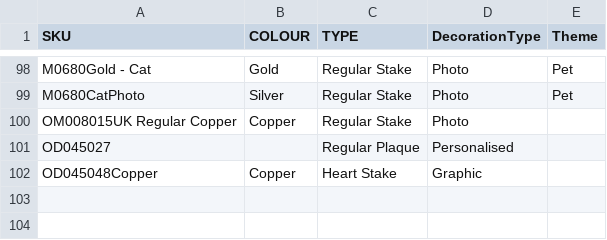
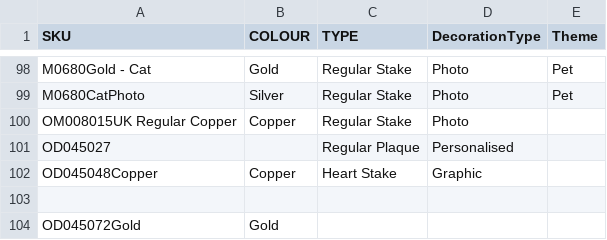
Before and after one commit to NBNEORIGIN/manufacture, a CSV file: backend/d2c/data/personalised_skus.csv, drawn as a sheet; only a part is shown, gaps mark what is left out.

```diff
--- a/backend/d2c/data/personalised_skus.csv
+++ b/backend/d2c/data/personalised_skus.csv
@@ -102 +102,3 @@ OD045027,,Regular Plaque,Personalised,
 OD045048Copper,Copper,Heart Stake,Graphic,
+
+OD045072Gold,Gold,,,
```
